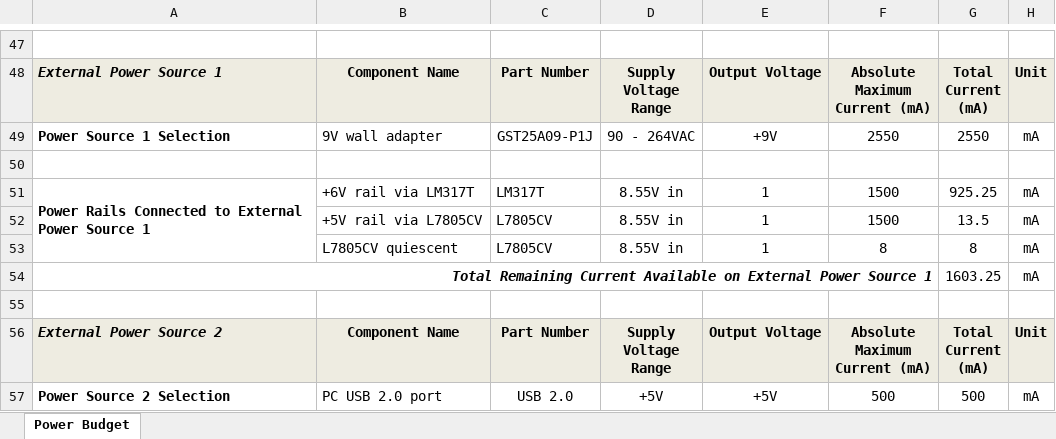
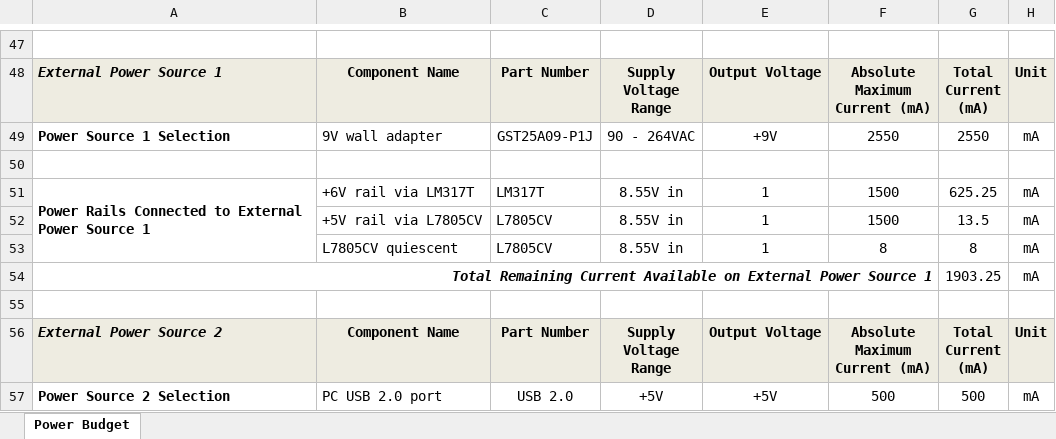
Before and after one commit to CrackOxide/CrackOxide_EGR304_Fall26.github.io, an Excel workbook: docs/05-Power-Budget/Power_Budget_Arm_Motion_Control.xlsx, sheet Power Budget, drawn as a sheet; only a part is shown, gaps mark what is left out; values as stored, in another font and other column widths than the file's, no borders; the diff covers the shown part only; the diff names each change by its address in the sheet, - before the commit and + after, or states it on an @@ line.

```diff
--- a/docs/05-Power-Budget/Power_Budget_Arm_Motion_Control.xlsx (sheet Power Budget)
+++ b/docs/05-Power-Budget/Power_Budget_Arm_Motion_Control.xlsx (sheet Power Budget)
-G51: 925.25
+G51: 625.25
-G54: 1603.25
+G54: 1903.25
```
Also changed, not shown: 14 edited cells elsewhere in this sheet, docs/03-BOM/purchase-requests/EGR-304-Purchase-Request_Mouser_Ren.xlsx, 27 other files.
